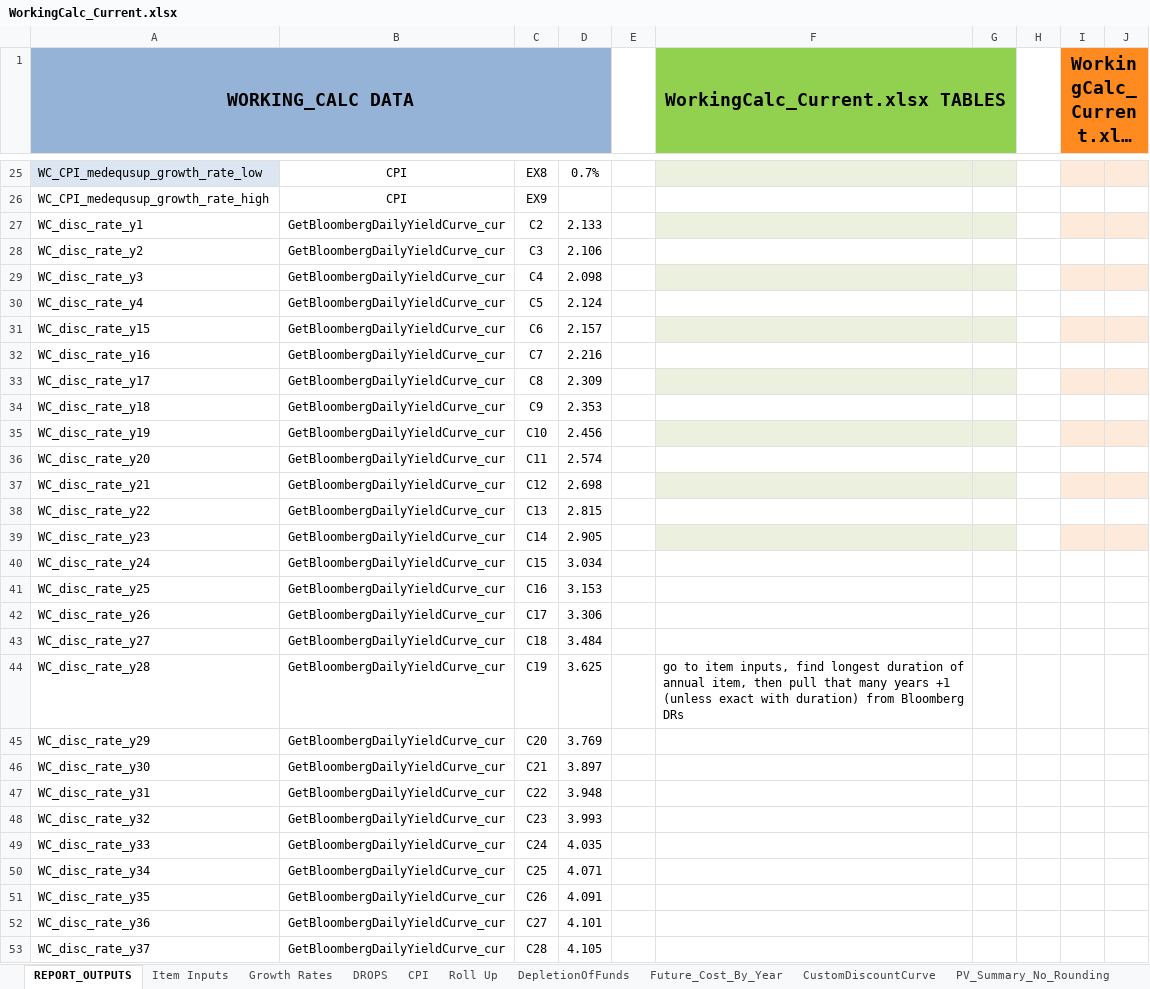
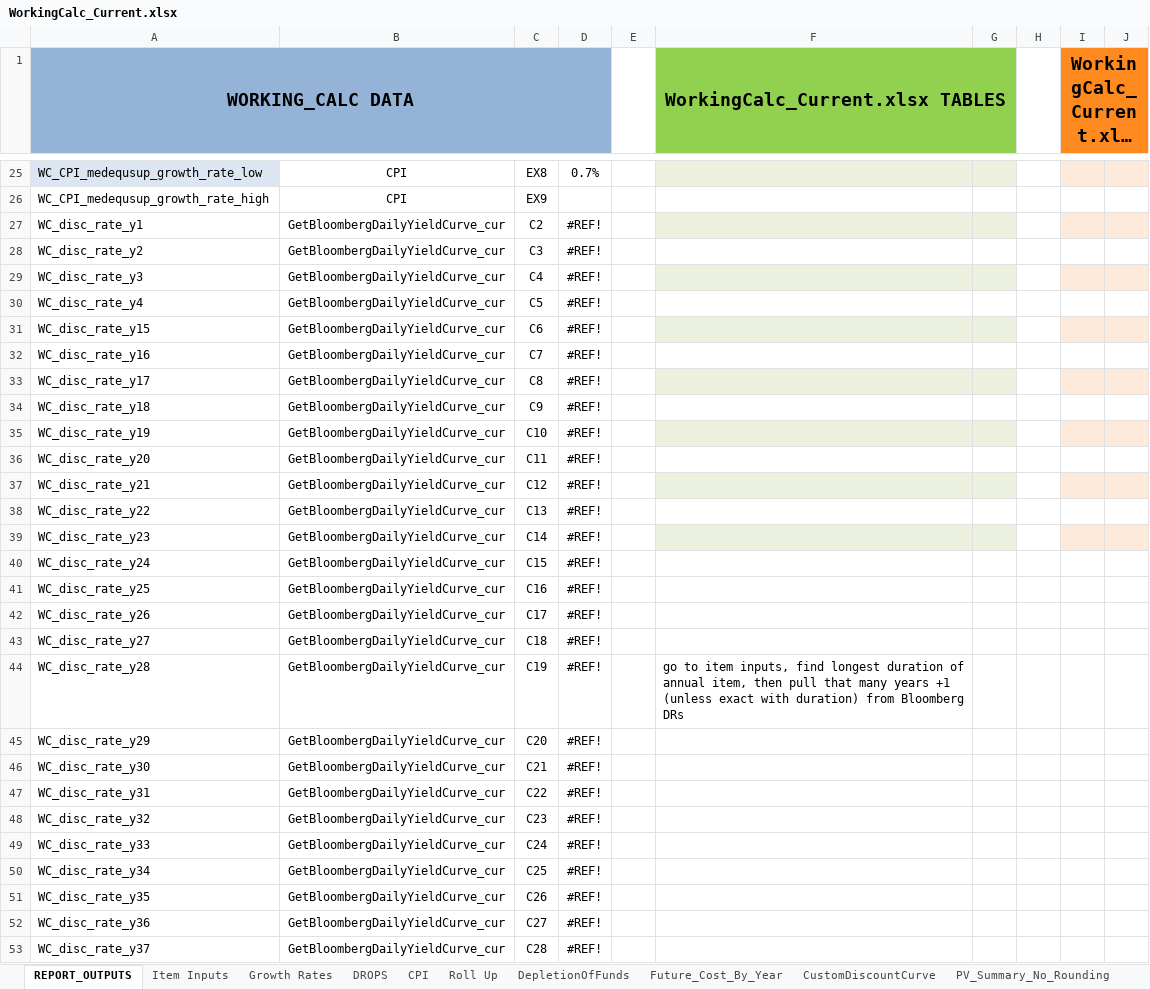
Before and after one commit to ebusseyst/EconAutomation-REP, an Excel workbook: EconAutomation/src/supporting_docs/econ_wb_templates/WorkingCalc_Current.xlsx, sheet REPORT_OUTPUTS, drawn as a sheet; only a part is shown, gaps mark what is left out; long unchanged cells end in …; values as stored, in another font and other column widths than the file's, no borders; table styles not drawn; the diff covers the shown part only; the diff names each change by its address in the sheet, - before the commit and + after, or states it on an @@ line.

Commit message:
additional dynamic tables

```diff
--- a/EconAutomation/src/supporting_docs/econ_wb_templates/WorkingCalc_Current.xlsx (sheet REPORT_OUTPUTS)
+++ b/EconAutomation/src/supporting_docs/econ_wb_templates/WorkingCalc_Current.xlsx (sheet REPORT_OUTPUTS)
-D27: 2.133
+D27: #REF!
-D28: 2.106
+D28: #REF!
-D29: 2.098
+D29: #REF!
-D30: 2.124
+D30: #REF!
-D31: 2.157
+D31: #REF!
-D32: 2.216
+D32: #REF!
-D33: 2.309
+D33: #REF!
-D34: 2.353
+D34: #REF!
-D35: 2.456
+D35: #REF!
-D36: 2.574
+D36: #REF!
-D37: 2.698
+D37: #REF!
-D38: 2.815
+D38: #REF!
-D39: 2.905
+D39: #REF!
-D40: 3.034
+D40: #REF!
-D41: 3.153
+D41: #REF!
-D42: 3.306
+D42: #REF!
-D43: 3.484
+D43: #REF!
-D44: 3.625
+D44: #REF!
-D45: 3.769
+D45: #REF!
-D46: 3.897
+D46: #REF!
-D47: 3.948
+D47: #REF!
-D48: 3.993
+D48: #REF!
-D49: 4.035
+D49: #REF!
-D50: 4.071
+D50: #REF!
-D51: 4.091
+D51: #REF!
-D52: 4.101
+D52: #REF!
-D53: 4.105
+D53: #REF!
```
Also changed, not shown: 4 edited cells elsewhere in this sheet, sheet Discount Rates, other sheet tabs, charts or pictures, 9 other files.
